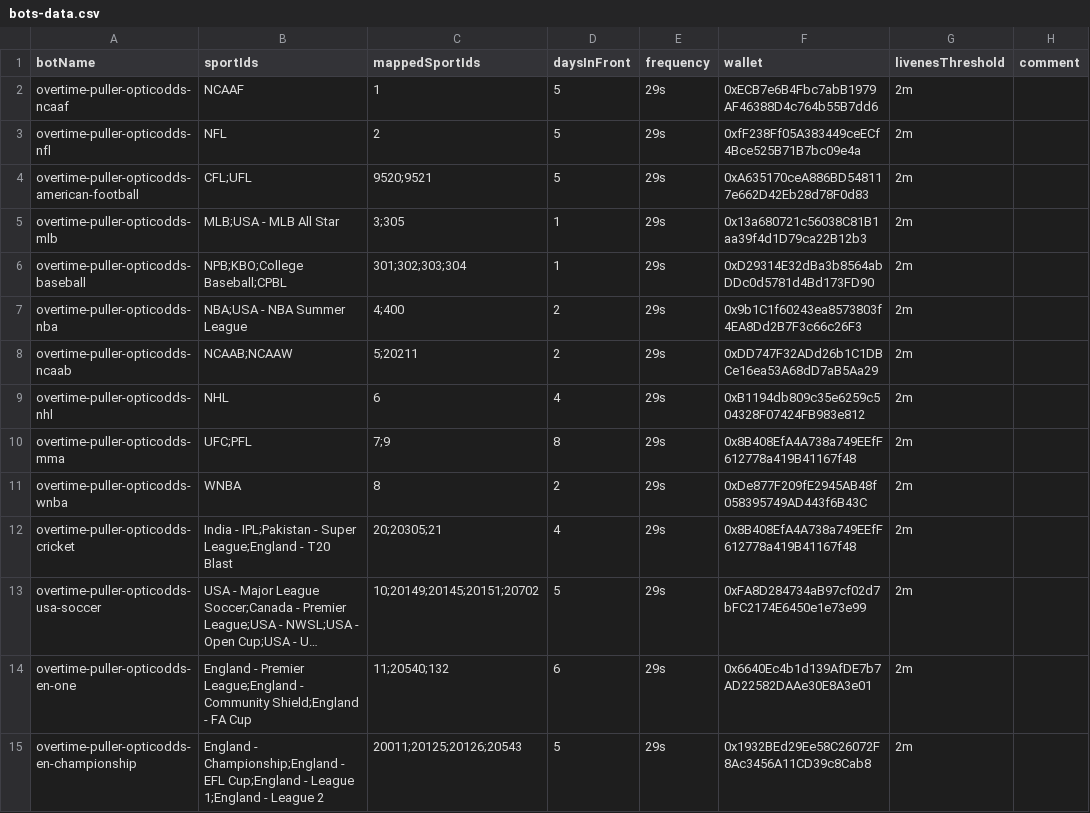
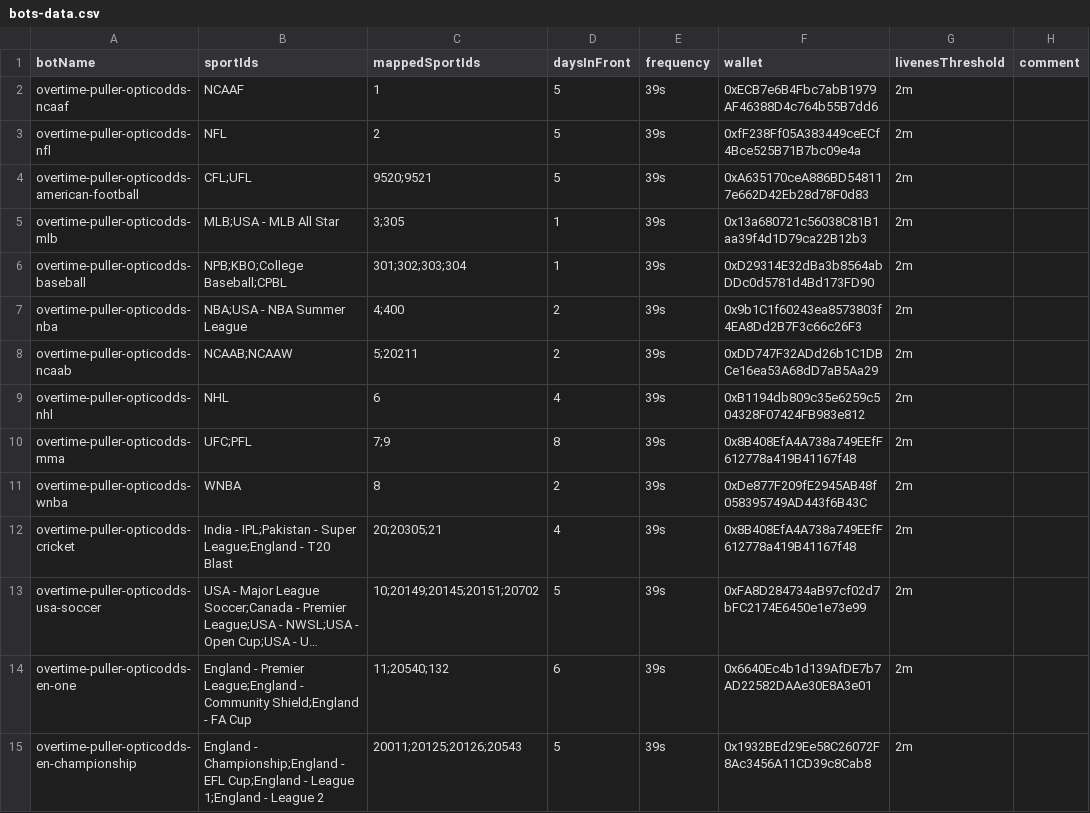
Before and after one commit to thales-markets/sports-markets-v2-risk-management, a CSV file: bots-data.csv, drawn as a sheet; only a part is shown; long unchanged cells end in …; the diff covers the shown part only; the diff names each change by its address in the sheet, - before the commit and + after, or states it on an @@ line.

Commit message:
Update frequency to 39s

```diff
--- a/bots-data.csv
+++ b/bots-data.csv
-E2:E15 (frequency): 29s
+E2:E15 (frequency): 39s
```
Also changed, not shown: 63 edited cells elsewhere in this file.
